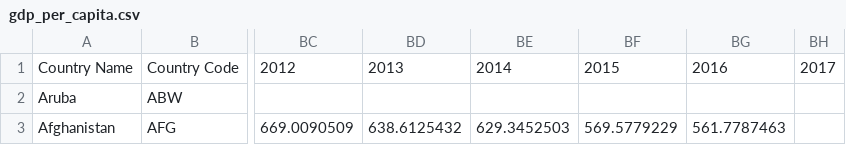
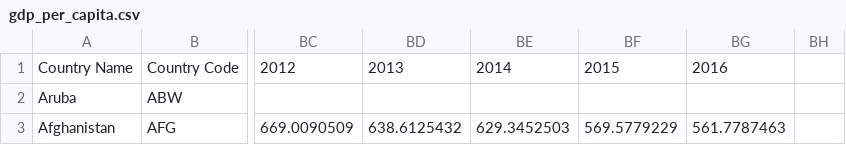
Before and after one commit to peterkoebel/ProjectInternetUsersandGDPperCapita, a CSV file: gdp_per_capita.csv, drawn as a sheet; only a part is shown, gaps mark what is left out; the diff names each change by its address in the sheet, - before the commit and + after, or states it on an @@ line.

Commit message:
Add files via upload

```diff
--- a/gdp_per_capita.csv
+++ b/gdp_per_capita.csv
-BH1: 2017
+BH1: (empty)
```
